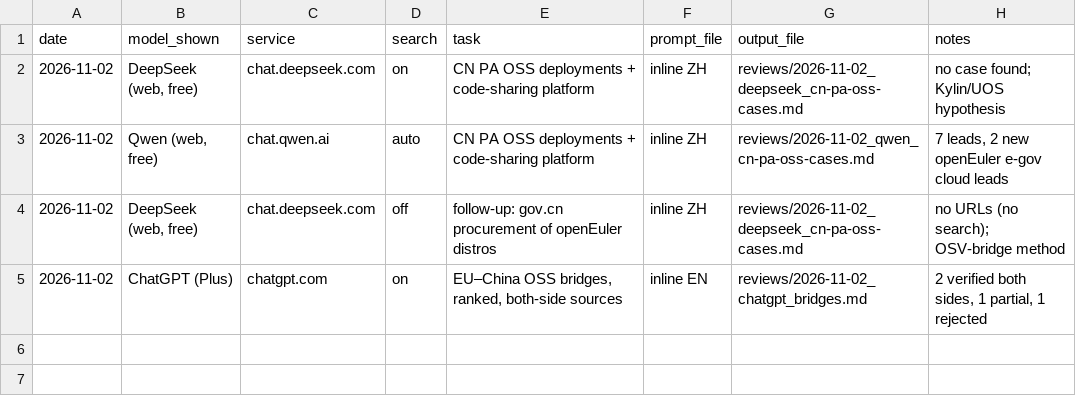
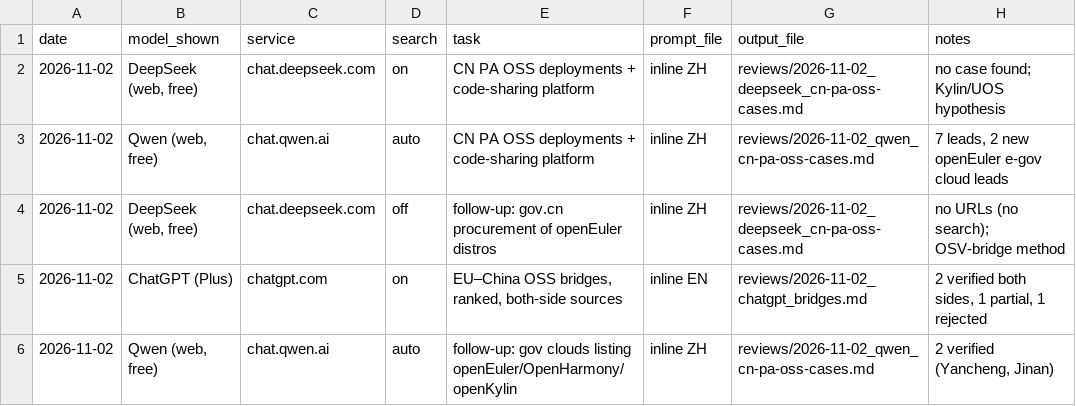
Before and after one commit to fpietrosanti/eu-china-commons, a TSV file: data/llm-runs.tsv, drawn as a sheet.

```diff
--- a/data/llm-runs.tsv
+++ b/data/llm-runs.tsv
@@ -5 +5,2 @@ date	model_shown	service	search	task	prompt_file	output_file	notes
 2026-11-02	ChatGPT (Plus)	chatgpt.com	on	EU–China OSS bridges, ranked, both-side sources	inline EN	reviews/2026-11-02_chatgpt_bridges.md	2 verified both sides, 1 partial, 1 rejected
+2026-11-02	Qwen (web, free)	chat.qwen.ai	auto	follow-up: gov clouds listing openEuler/OpenHarmony/openKylin	inline ZH	reviews/2026-11-02_qwen_cn-pa-oss-cases.md	2 verified (Yancheng, Jinan)
```
Also changed, not shown: 4 other files.
